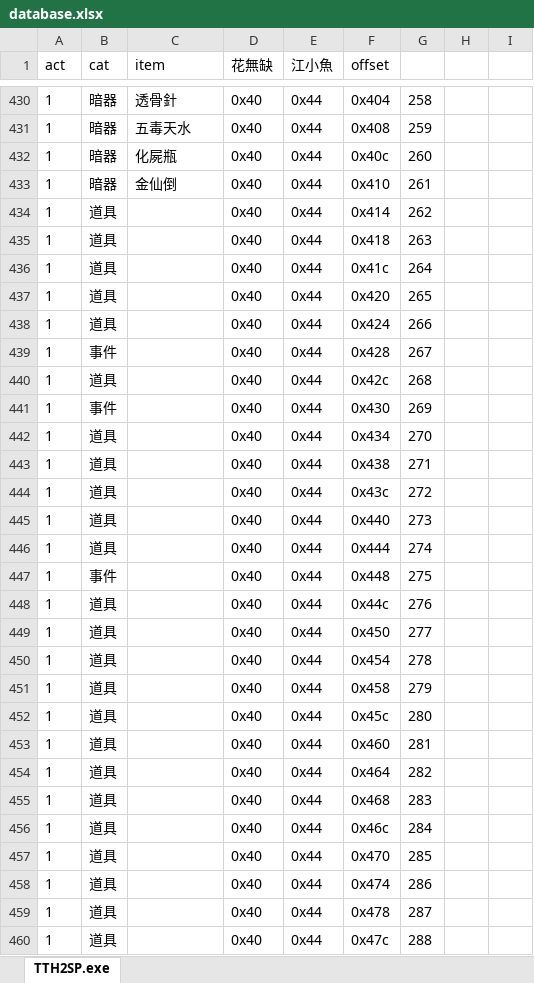
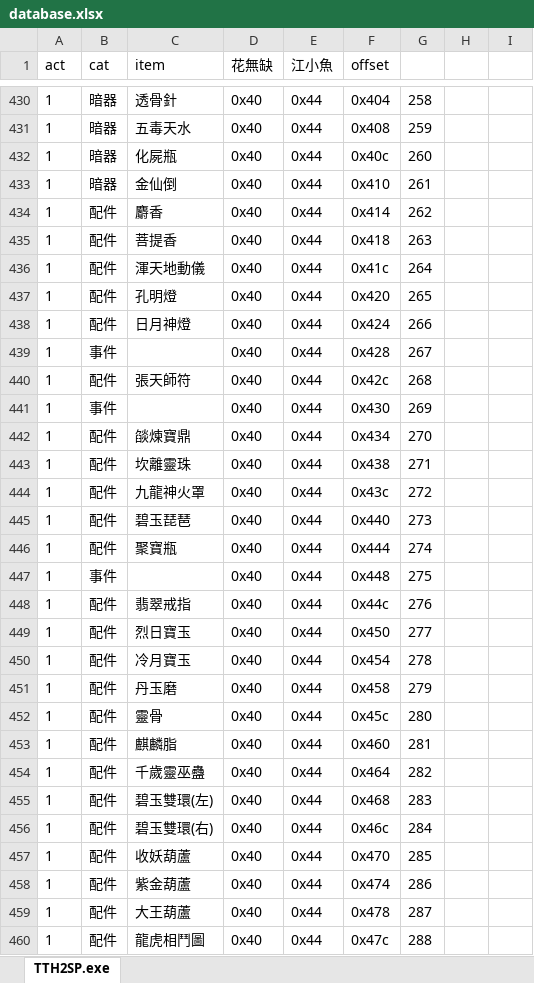
Before and after one commit to ZongSingHuang/TTH, an Excel workbook: database.xlsx, sheet TTH2SP.exe, drawn as a sheet; only a part is shown, gaps mark what is left out; values as stored, in another font and other column widths than the file's, no borders; the diff covers the shown part only; the diff names each change by its address in the sheet, - before the commit and + after, or states it on an @@ line.

Commit message:
docs: 配件

```diff
--- a/database.xlsx (sheet TTH2SP.exe)
+++ b/database.xlsx (sheet TTH2SP.exe)
-B434:B438 (cat): 道具
+B434:B438 (cat): 配件
-C434 (item): (empty)
+C434 (item): 麝香
-C435 (item): (empty)
+C435 (item): 菩提香
-C436 (item): (empty)
+C436 (item): 渾天地動儀
-C437 (item): (empty)
+C437 (item): 孔明燈
-C438 (item): (empty)
+C438 (item): 日月神燈
-B440 (cat): 道具
+B440 (cat): 配件
-C440 (item): (empty)
+C440 (item): 張天師符
-B442:B446 (cat): 道具
+B442:B446 (cat): 配件
-C442 (item): (empty)
+C442 (item): 燄煉寶鼎
-C443 (item): (empty)
+C443 (item): 坎離靈珠
-C444 (item): (empty)
+C444 (item): 九龍神火罩
-C445 (item): (empty)
+C445 (item): 碧玉琵琶
-C446 (item): (empty)
+C446 (item): 聚寶瓶
-B448:B460 (cat): 道具
+B448:B460 (cat): 配件
-C448 (item): (empty)
+C448 (item): 翡翠戒指
-C449 (item): (empty)
+C449 (item): 烈日寶玉
-C450 (item): (empty)
+C450 (item): 冷月寶玉
-C451 (item): (empty)
+C451 (item): 丹玉磨
-C452 (item): (empty)
+C452 (item): 靈骨
-C453 (item): (empty)
+C453 (item): 麒麟脂
-C454 (item): (empty)
+C454 (item): 千歲靈巫蠱
-C455 (item): (empty)
+C455 (item): 碧玉雙環(左)
-C456 (item): (empty)
+C456 (item): 碧玉雙環(右)
-C457 (item): (empty)
+C457 (item): 收妖葫蘆
-C458 (item): (empty)
+C458 (item): 紫金葫蘆
-C459 (item): (empty)
+C459 (item): 大王葫蘆
-C460 (item): (empty)
+C460 (item): 龍虎相鬥圖
```
Also changed, not shown: 32 edited cells elsewhere in this sheet.
